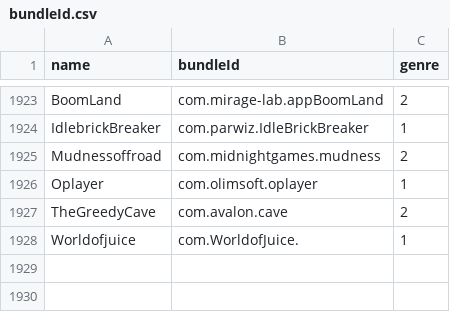
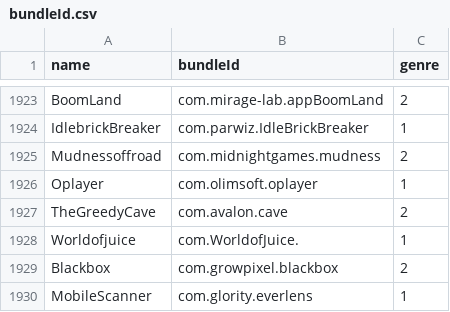
Before and after one commit to apptesters-org/Repo, a CSV file: bundleId.csv, drawn as a sheet; only a part is shown, gaps mark what is left out.

```diff
--- a/bundleId.csv
+++ b/bundleId.csv
@@ -1928 +1928,3 @@ TheGreedyCave,com.avalon.cave,2
 Worldofjuice,com.WorldofJuice.,1
+Blackbox,com.growpixel.blackbox,2
+MobileScanner,com.glority.everlens,1
```
Also changed, not shown: 4 other files.
